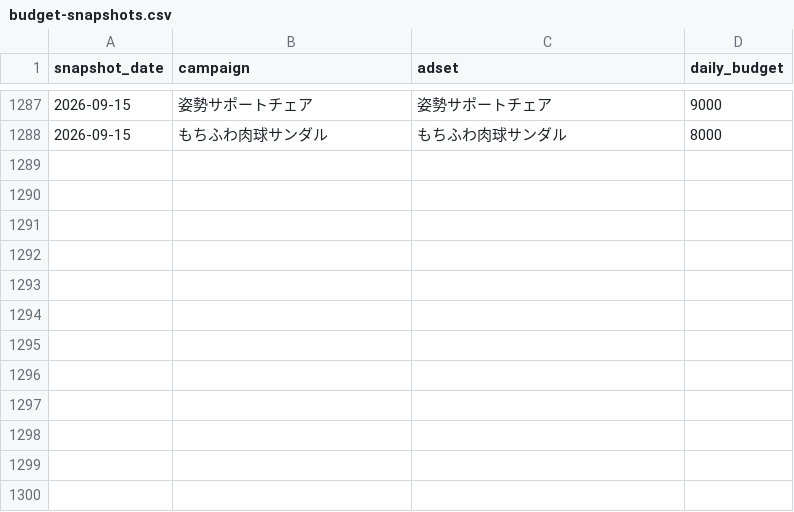
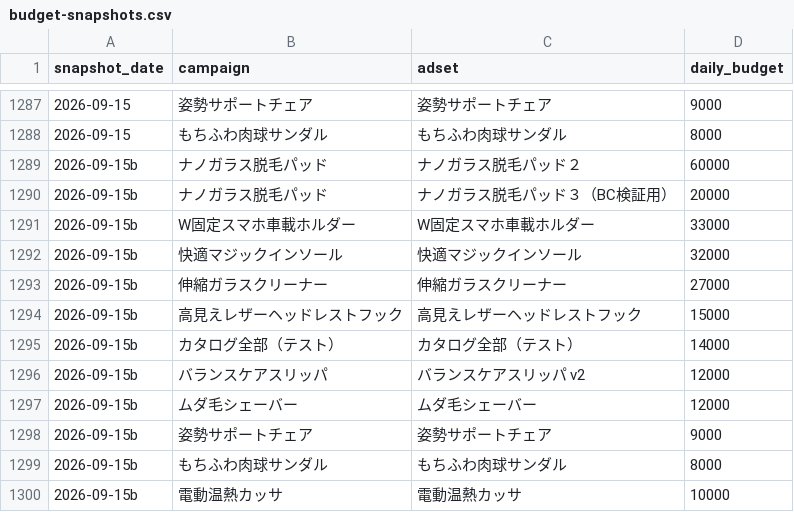
Before and after one commit to finracofficial-cmd/LOOana, a CSV file: data/budget-snapshots.csv, drawn as a sheet; only a part is shown, gaps mark what is left out.

```diff
--- a/data/budget-snapshots.csv
+++ b/data/budget-snapshots.csv
@@ -1288 +1288,13 @@ snapshot_date,campaign,adset,daily_budget
 2026-09-15,もちふわ肉球サンダル,もちふわ肉球サンダル,8000
+2026-09-15b,ナノガラス脱毛パッド,ナノガラス脱毛パッド２,60000
+2026-09-15b,ナノガラス脱毛パッド,ナノガラス脱毛パッド３（BC検証用）,20000
+2026-09-15b,W固定スマホ車載ホルダー,W固定スマホ車載ホルダー,33000
+2026-09-15b,快適マジックインソール,快適マジックインソール,32000
+2026-09-15b,伸縮ガラスクリーナー,伸縮ガラスクリーナー,27000
+2026-09-15b,高見えレザーヘッドレストフック,高見えレザーヘッドレストフック,15000
+2026-09-15b,カタログ全部（テスト）,カタログ全部（テスト）,14000
+2026-09-15b,バランスケアスリッパ,バランスケアスリッパ v2,12000
+2026-09-15b,ムダ毛シェーバー,ムダ毛シェーバー,12000
+2026-09-15b,姿勢サポートチェア,姿勢サポートチェア,9000
+2026-09-15b,もちふわ肉球サンダル,もちふわ肉球サンダル,8000
+2026-09-15b,電動温熱カッサ,電動温熱カッサ,10000
```
Also changed, not shown: 5 other files.
